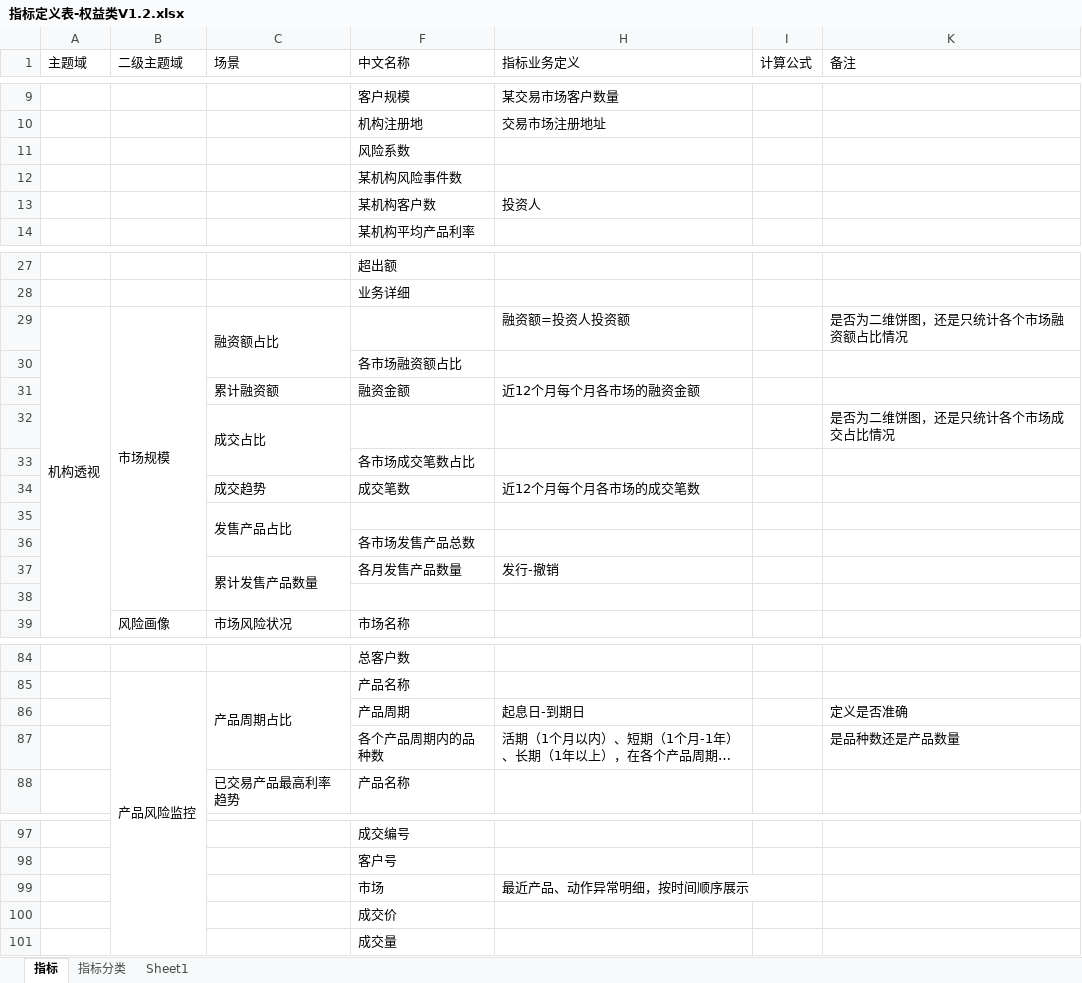
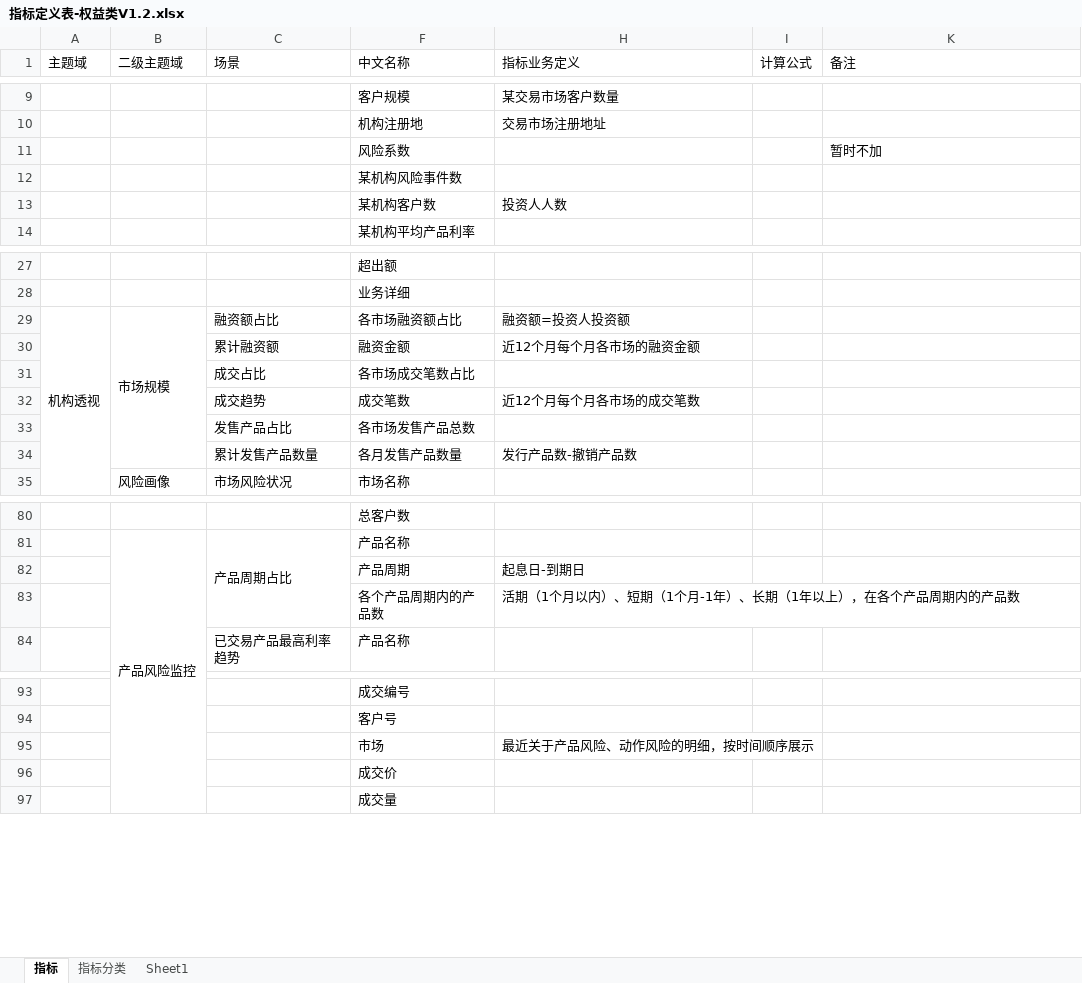
Before and after one commit to vivicai/qss_doc, an Excel workbook: 03.指标管理/权益/指标定义表-权益类V1.2.xlsx, sheet 指标, drawn as a sheet; only a part is shown, gaps mark what is left out; long unchanged cells end in …; values as stored, in another font and other column widths than the file's, no cell formats; charts and pictures not drawn; removed rows and columns are numbered as before the commit, all else as after; the diff covers the shown part only; the diff names each change by its address in the sheet, - before the commit and + after, or states it on an @@ line.

```diff
--- a/03.指标管理/权益/指标定义表-权益类V1.2.xlsx (sheet 指标)
+++ b/03.指标管理/权益/指标定义表-权益类V1.2.xlsx (sheet 指标)
-K11 (备注): (empty)
+K11 (备注): 暂时不加
-H13 (指标业务定义): 投资人
+H13 (指标业务定义): 投资人人数
-C29:C30 merged
-F29 (中文名称): (empty)
+F29 (中文名称): 各市场融资额占比
-K29 (备注): 是否为二维饼图，还是只统计各个市场融资额占比情况
+K29 (备注): (empty)
-row 30:  |  |  | 各市场融资额占比
-row 32:  |  | 成交占比 |  |  |  | 是否为二维饼图，还是只统计各个市场成交占比情况
-C31 (场景): (empty)
+C31 (场景): 成交占比
-C35:C36 merged
-F33 (中文名称): (empty)
+F33 (中文名称): 各市场发售产品总数
-row 36:  |  |  | 各市场发售产品总数
-C37:C38 merged
-H34 (指标业务定义): 发行-撤销
+H34 (指标业务定义): 发行产品数-撤销产品数
-row 38: (empty)
-K82 (备注): 定义是否准确
+K82 (备注): (empty)
-F83 (中文名称): 各个产品周期内的品种数
+F83 (中文名称): 各个产品周期内的产品数
-K83 (备注): 是品种数还是产品数量
+K83 (备注): (empty)
-H95 (指标业务定义): 最近产品、动作异常明细，按时间顺序展示
+H95 (指标业务定义): 最近关于产品风险、动作风险的明细，按时间顺序展示
```
Also changed, not shown: 2 added rows, 2 removed rows and 14 edited cells elsewhere in this sheet, cell formats, charts or pictures, 03.指标管理/大宗/指标定义表V2.1.2.xlsx.
